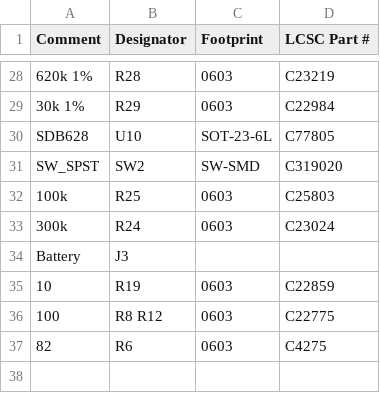
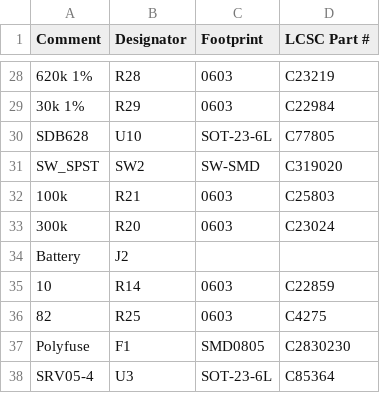
Before and after one commit to entropia/Teebeutel-Hardware, a CSV file: STM/Teebeutel_bom_top.csv, drawn as a sheet; only a part is shown, gaps mark what is left out; the diff covers the shown part only.

```diff
--- a/STM/Teebeutel_bom_top.csv
+++ b/STM/Teebeutel_bom_top.csv
@@ -31,7 +31,8 @@
 "SW_SPST","SW2","SW-SMD","C319020"
-"100k","R25","0603","C25803"
-"300k","R24","0603","C23024"
-"Battery","J3","",""
-"10","R19","0603","C22859"
-"100","R8 R12","0603","C22775"
-"82","R6","0603","C4275"
+"100k","R21","0603","C25803"
+"300k","R20","0603","C23024"
+"Battery","J2","",""
+"10","R14","0603","C22859"
+"82","R25","0603","C4275"
+"Polyfuse","F1","SMD0805","C2830230"
+"SRV05-4","U3","SOT-23-6L","C85364"
```
Also changed, not shown: 15 edited cells elsewhere in this file, STM/Teebeutel_bom_bot.csv, STM/Teebeutel_cpl_bot.csv, 17 other files.
